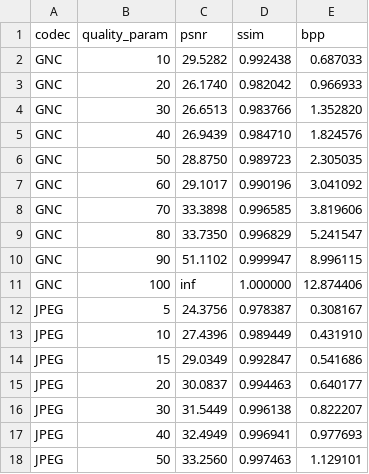
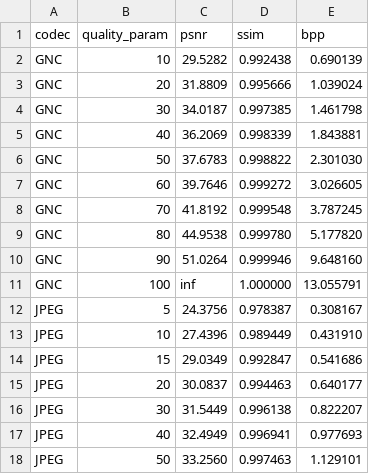
Before and after one commit to srperens/gnc, a CSV file: rd_curve_comparison.csv, drawn as a sheet; only a part is shown.

```diff
--- a/rd_curve_comparison.csv
+++ b/rd_curve_comparison.csv
@@ -1,12 +1,12 @@
 codec,quality_param,psnr,ssim,bpp
-GNC,10,29.5282,0.992438,0.687033
-GNC,20,26.1740,0.982042,0.966933
-GNC,30,26.6513,0.983766,1.352820
-GNC,40,26.9439,0.984710,1.824576
-GNC,50,28.8750,0.989723,2.305035
-GNC,60,29.1017,0.990196,3.041092
-GNC,70,33.3898,0.996585,3.819606
-GNC,80,33.7350,0.996829,5.241547
-GNC,90,51.1102,0.999947,8.996115
-GNC,100,inf,1.000000,12.874406
+GNC,10,29.5282,0.992438,0.690139
+GNC,20,31.8809,0.995666,1.039024
+GNC,30,34.0187,0.997385,1.461798
+GNC,40,36.2069,0.998339,1.843881
+GNC,50,37.6783,0.998822,2.301030
+GNC,60,39.7646,0.999272,3.026605
+GNC,70,41.8192,0.999548,3.787245
+GNC,80,44.9538,0.999780,5.177820
+GNC,90,51.0264,0.999946,9.648160
+GNC,100,inf,1.000000,13.055791
 JPEG,5,24.3756,0.978387,0.308167
```
Also changed, not shown: rd_curve.csv, 2 other files.
